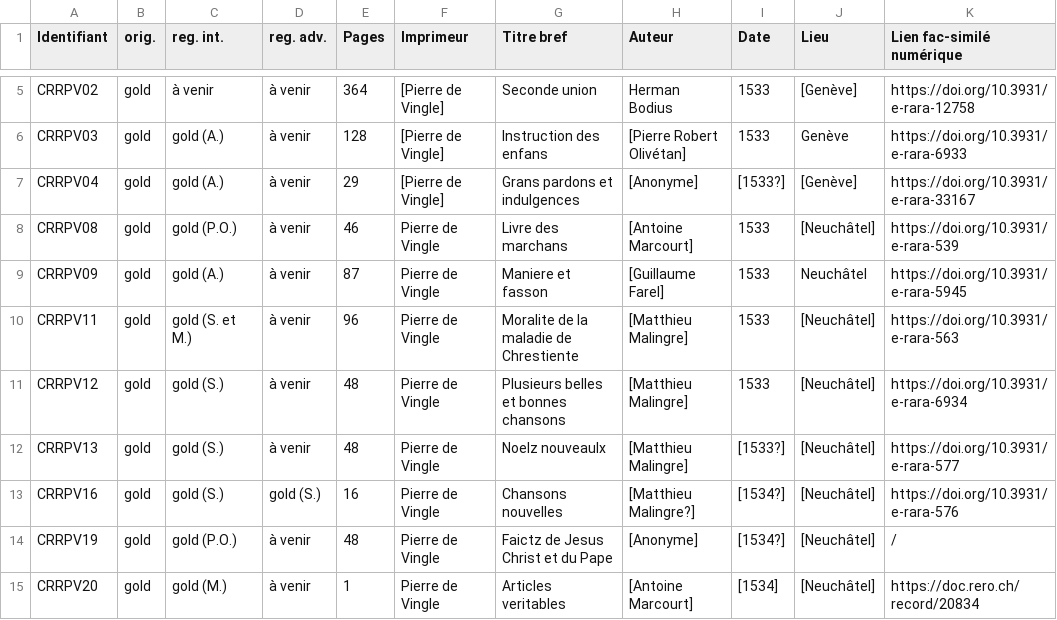
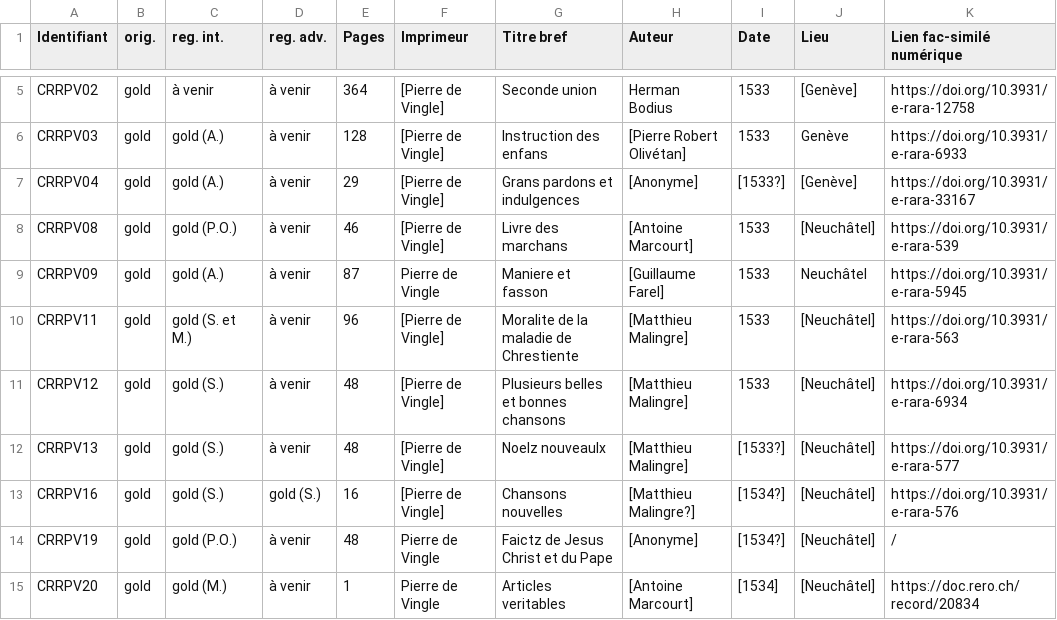
Before and after one commit to SETAFDH/TEI-SETAF, a CSV file: TEI_table.csv, drawn as a sheet; only a part is shown, gaps mark what is left out; the diff names each change by its address in the sheet, - before the commit and + after, or states it on an @@ line.

Commit message:
Update TEI_table.csv

```diff
--- a/TEI_table.csv
+++ b/TEI_table.csv
-F8 (Imprimeur): Pierre de Vingle
+F8 (Imprimeur): [Pierre de Vingle]
-F10:F13 (Imprimeur): Pierre de Vingle
+F10:F13 (Imprimeur): [Pierre de Vingle]
```
